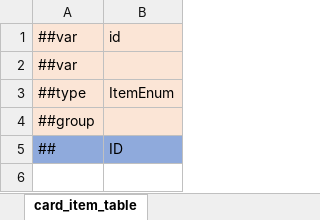
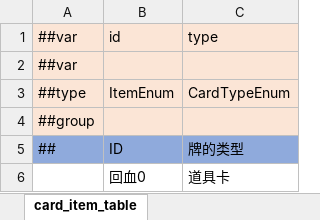
Before and after one commit to Unity-Devlop/Project-SS, an Excel workbook: Excel/Datas/card_item.xlsx, sheet card_item_table, drawn as a sheet; values as stored, in another font and other column widths than the file's, no borders; the diff names each change by its address in the sheet, - before the commit and + after, or states it on an @@ line.

```diff
--- a/Excel/Datas/card_item.xlsx (sheet card_item_table)
+++ b/Excel/Datas/card_item.xlsx (sheet card_item_table)
+column C, rows 1-5: type |  | CardTypeEnum |  | 牌的类型
+row 6:  | 回血0 | 道具卡
```
Also changed, not shown: Excel/Datas/__enums__.xlsx, Excel/Datas/item.xlsx, 28 other files.
